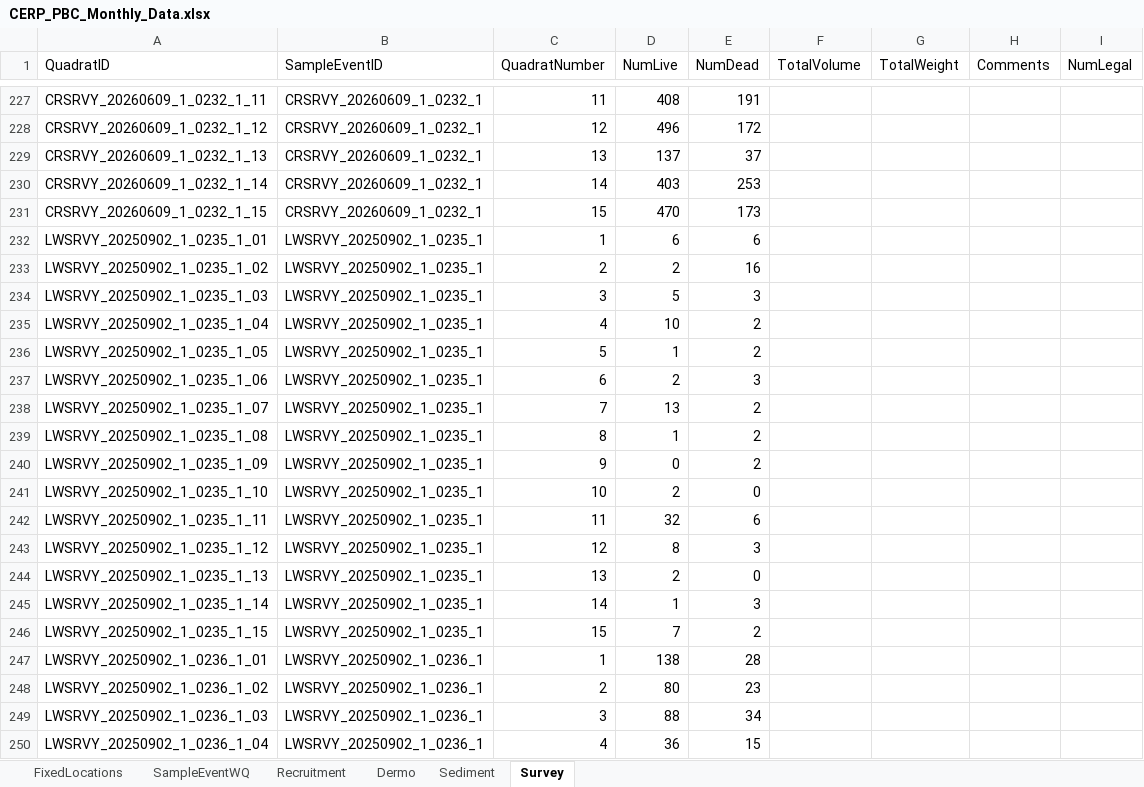
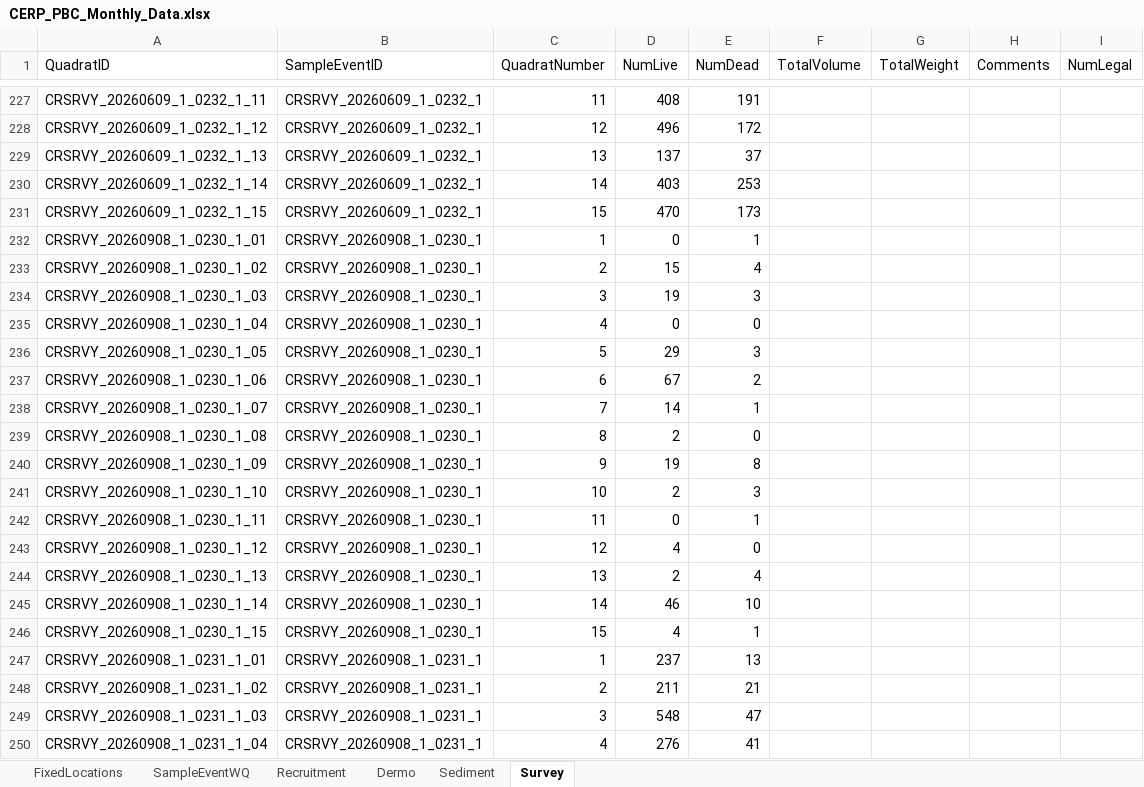
Before and after one commit to E-Levine/Oyster-Reports, an Excel workbook: Monthly/Summary data/CERP_PBC_Monthly_Data.xlsx, sheet Survey, drawn as a sheet; only a part is shown, gaps mark what is left out; the shorter side is filled out with more unchanged rows; values as stored, in another font and other column widths than the file's, no borders; the diff covers the shown part only; the diff names each change by its address in the sheet, - before the commit and + after, or states it on an @@ line.

```diff
--- a/Monthly/Summary data/CERP_PBC_Monthly_Data.xlsx (sheet Survey)
+++ b/Monthly/Summary data/CERP_PBC_Monthly_Data.xlsx (sheet Survey)
+row 232: CRSRVY_20260908_1_0230_1_01 | CRSRVY_20260908_1_0230_1 | 1 | 0 | 1
+row 233: CRSRVY_20260908_1_0230_1_02 | CRSRVY_20260908_1_0230_1 | 2 | 15 | 4
+row 234: CRSRVY_20260908_1_0230_1_03 | CRSRVY_20260908_1_0230_1 | 3 | 19 | 3
+row 235: CRSRVY_20260908_1_0230_1_04 | CRSRVY_20260908_1_0230_1 | 4 | 0 | 0
+row 236: CRSRVY_20260908_1_0230_1_05 | CRSRVY_20260908_1_0230_1 | 5 | 29 | 3
+row 237: CRSRVY_20260908_1_0230_1_06 | CRSRVY_20260908_1_0230_1 | 6 | 67 | 2
+row 238: CRSRVY_20260908_1_0230_1_07 | CRSRVY_20260908_1_0230_1 | 7 | 14 | 1
+row 239: CRSRVY_20260908_1_0230_1_08 | CRSRVY_20260908_1_0230_1 | 8 | 2 | 0
+row 240: CRSRVY_20260908_1_0230_1_09 | CRSRVY_20260908_1_0230_1 | 9 | 19 | 8
+row 241: CRSRVY_20260908_1_0230_1_10 | CRSRVY_20260908_1_0230_1 | 10 | 2 | 3
+row 242: CRSRVY_20260908_1_0230_1_11 | CRSRVY_20260908_1_0230_1 | 11 | 0 | 1
+row 243: CRSRVY_20260908_1_0230_1_12 | CRSRVY_20260908_1_0230_1 | 12 | 4 | 0
+row 244: CRSRVY_20260908_1_0230_1_13 | CRSRVY_20260908_1_0230_1 | 13 | 2 | 4
+row 245: CRSRVY_20260908_1_0230_1_14 | CRSRVY_20260908_1_0230_1 | 14 | 46 | 10
+row 246: CRSRVY_20260908_1_0230_1_15 | CRSRVY_20260908_1_0230_1 | 15 | 4 | 1
+row 247: CRSRVY_20260908_1_0231_1_01 | CRSRVY_20260908_1_0231_1 | 1 | 237 | 13
+row 248: CRSRVY_20260908_1_0231_1_02 | CRSRVY_20260908_1_0231_1 | 2 | 211 | 21
+row 249: CRSRVY_20260908_1_0231_1_03 | CRSRVY_20260908_1_0231_1 | 3 | 548 | 47
+row 250: CRSRVY_20260908_1_0231_1_04 | CRSRVY_20260908_1_0231_1 | 4 | 276 | 41
```
Also changed, not shown: 356 added rows elsewhere in this sheet, sheet Recruitment, sheet Dermo, sheet Sediment, sheet SampleEventWQ.
